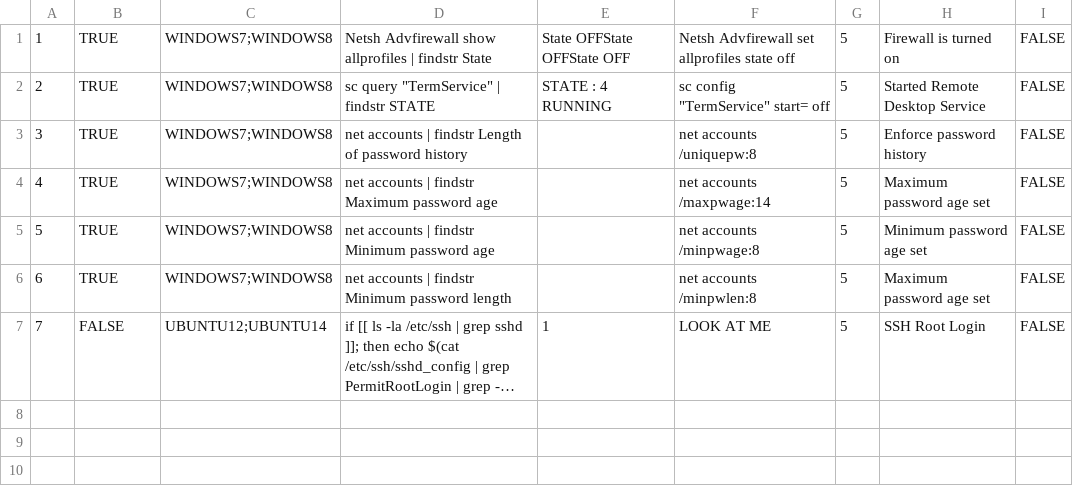
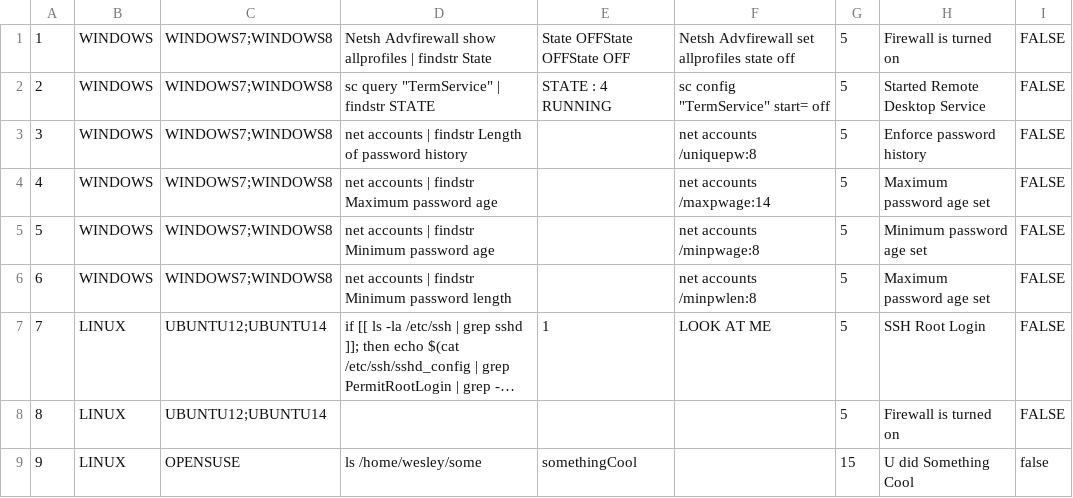
Before and after one commit to BetaPotato/friendly-carnival, a CSV file: Vulnerabilities1.csv, drawn as a sheet; long unchanged cells end in …; the diff names each change by its address in the sheet, - before the commit and + after, or states it on an @@ line.

```diff
--- a/Vulnerabilities1.csv
+++ b/Vulnerabilities1.csv
-B1:B6: TRUE
+B1:B6: WINDOWS
-B7: FALSE
+B7: LINUX
+row 8: 8 | LINUX | UBUNTU12;UBUNTU14 |  |  |  | 5 | Firewall is turned on | FALSE
+row 9: 9 | LINUX | OPENSUSE | ls /home/wesley/some | somethingCool |  | 15 | U did Something Cool | false
```
Also changed, not shown: 18 other files.
